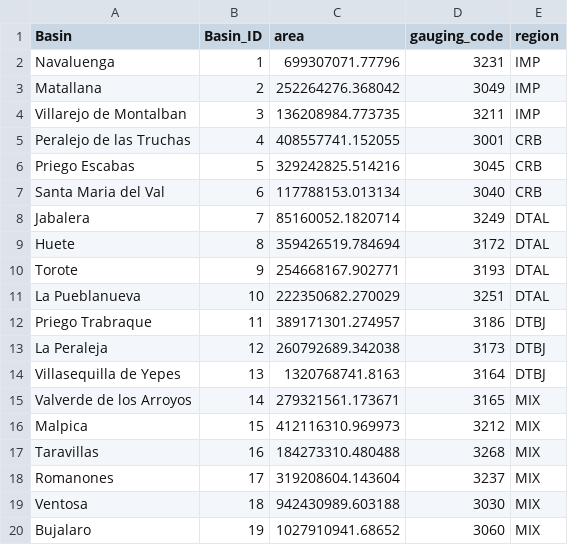
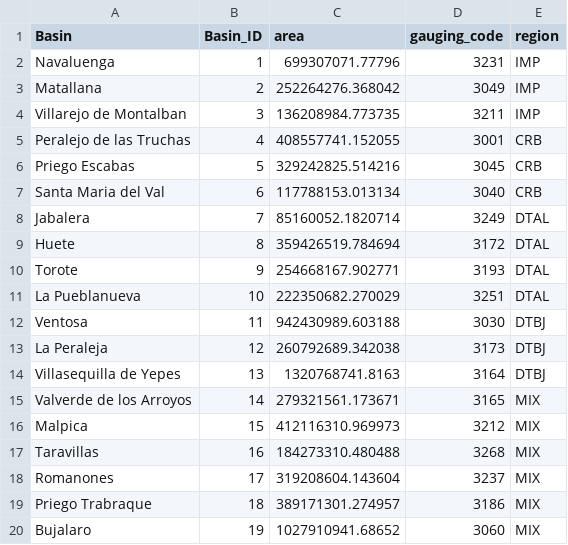
Before and after one commit to alejandrosgz/Soft_data_collection_methodology, a CSV file: Used_files/Created_csv/1_basins_file.csv, drawn as a sheet; removed rows and columns are numbered as before the commit, all else as after; the diff names each change by its address in the sheet, - before the commit and + after, or states it on an @@ line.

Commit message:
trabaque - ventosa change

```diff
--- a/Used_files/Created_csv/1_basins_file.csv
+++ b/Used_files/Created_csv/1_basins_file.csv
-row 12: Priego Trabraque | 11 | 389171301.274957 | 3186 | DTBJ
+row 12: Ventosa | 11 | 942430989.603188 | 3030 | DTBJ
-row 19: Ventosa | 18 | 942430989.603188 | 3030 | MIX
+row 19: Priego Trabraque | 18 | 389171301.274957 | 3186 | MIX
```
Also changed, not shown: Used_files/Created_csv/2_ids_stations_file.csv, Used_files/Created_csv/3_alpha_estimation.csv, 7 other files.
